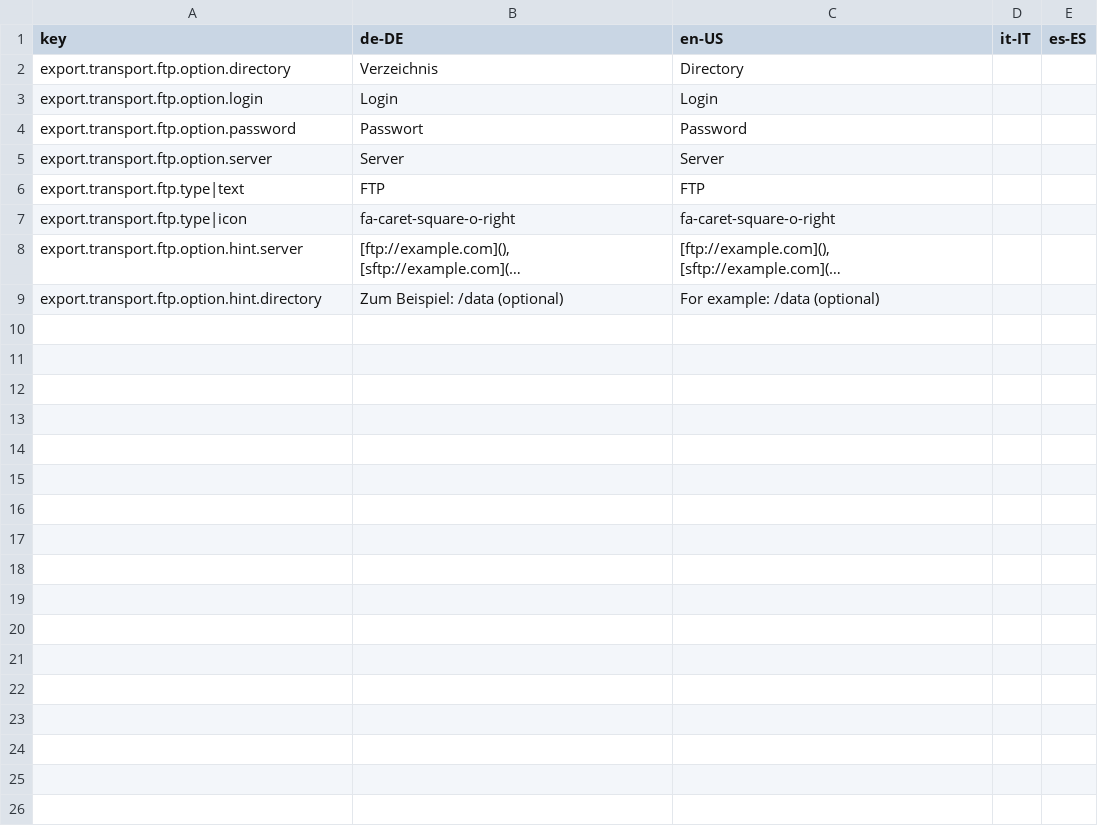
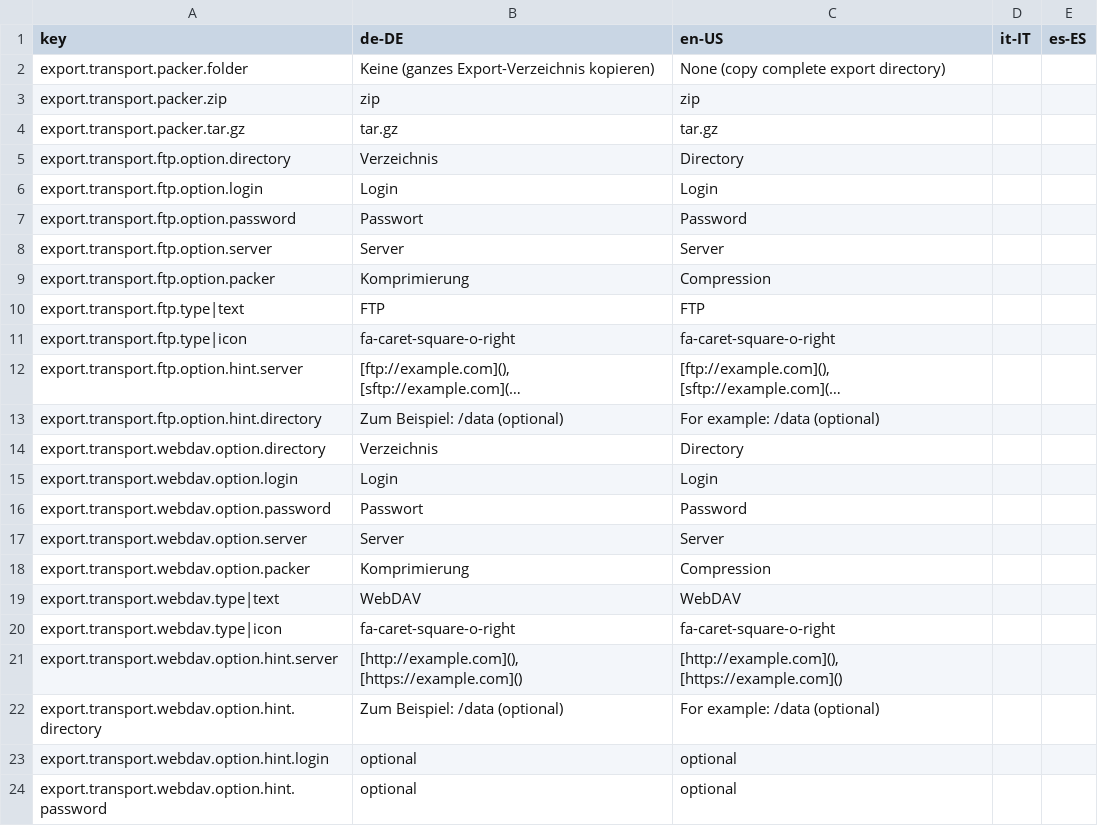
Before and after one commit to programmfabrik/easydb-export-transport-ftp-plugin, a CSV file: l10n/easydb-export-transport-ftp.csv, drawn as a sheet; long unchanged cells end in …; the diff names each change by its address in the sheet, - before the commit and + after, or states it on an @@ line.

Commit message:
export-transport pluign: implemented webdav support using rclone; added frontend support for packer; see #61019, #61107

```diff
--- a/l10n/easydb-export-transport-ftp.csv
+++ b/l10n/easydb-export-transport-ftp.csv
+row 2: export.transport.packer.folder | Keine (ganzes Export-Verzeichnis kopieren) | None (copy complete export directory)
+row 3: export.transport.packer.zip | zip | zip
+row 4: export.transport.packer.tar.gz | tar.gz | tar.gz
+row 9: export.transport.ftp.option.packer | Komprimierung | Compression
+row 14: export.transport.webdav.option.directory | Verzeichnis | Directory
+row 15: export.transport.webdav.option.login | Login | Login
+row 16: export.transport.webdav.option.password | Passwort | Password
+row 17: export.transport.webdav.option.server | Server | Server
+row 18: export.transport.webdav.option.packer | Komprimierung | Compression
+row 19: export.transport.webdav.type|text | WebDAV | WebDAV
+row 20: export.transport.webdav.type|icon | fa-caret-square-o-right | fa-caret-square-o-right
+row 21: export.transport.webdav.option.hint.server | [http://example.com](), [https://example.com]() | [http://example.com](), [https://example.com]()
+row 22: export.transport.webdav.option.hint.directory | Zum Beispiel: /data (optional) | For example: /data (optional)
+row 23: export.transport.webdav.option.hint.login | optional | optional
+row 24: export.transport.webdav.option.hint.password | optional | optional
```
Also changed, not shown: 6 other files.
